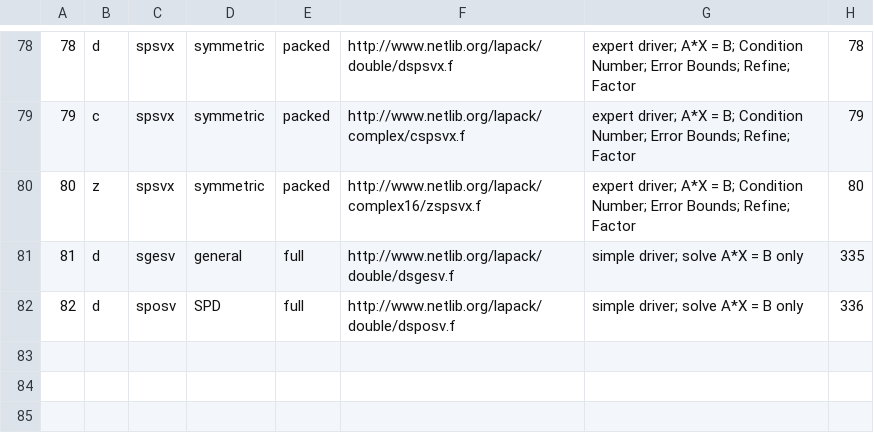
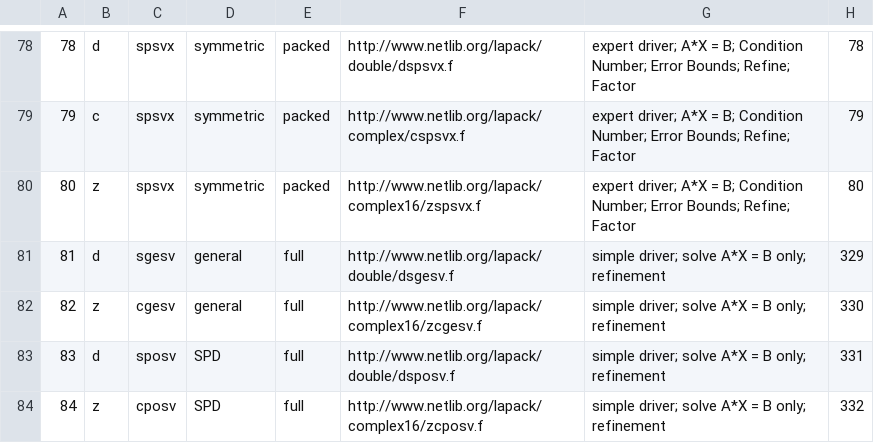
Before and after one commit to LighthouseHPC/lighthouse, a CSV file: src/Dlighthouse/Driver/le_driver_all.csv, drawn as a sheet; only a part is shown, gaps mark what is left out; addresses are those after the commit; the diff names each change by its address in the sheet, - before the commit and + after, or states it on an @@ line.

```diff
--- a/src/Dlighthouse/Driver/le_driver_all.csv
+++ b/src/Dlighthouse/Driver/le_driver_all.csv
-G81: simple driver; solve A*X = B only
+G81: simple driver; solve A*X = B only; refinement
-H81: 335
+H81: 329
+row 82: 82 | z | cgesv | general | full | http://www.netlib.org/lapack/complex16/zcgesv.f | simple driver; solve A*X = B only; refinement | 330
@@ column A renumbered in row 83 @@
-G83: simple driver; solve A*X = B only
+G83: simple driver; solve A*X = B only; refinement
-H83: 336
+H83: 331
+row 84: 84 | z | cposv | SPD | full | http://www.netlib.org/lapack/complex16/zcposv.f | simple driver; solve A*X = B only; refinement | 332
```
Also changed, not shown: src/Dlighthouse/Combine/le_only.csv, src/Dlighthouse/Computational/eigensolver_comp.csv, 6 other files.
